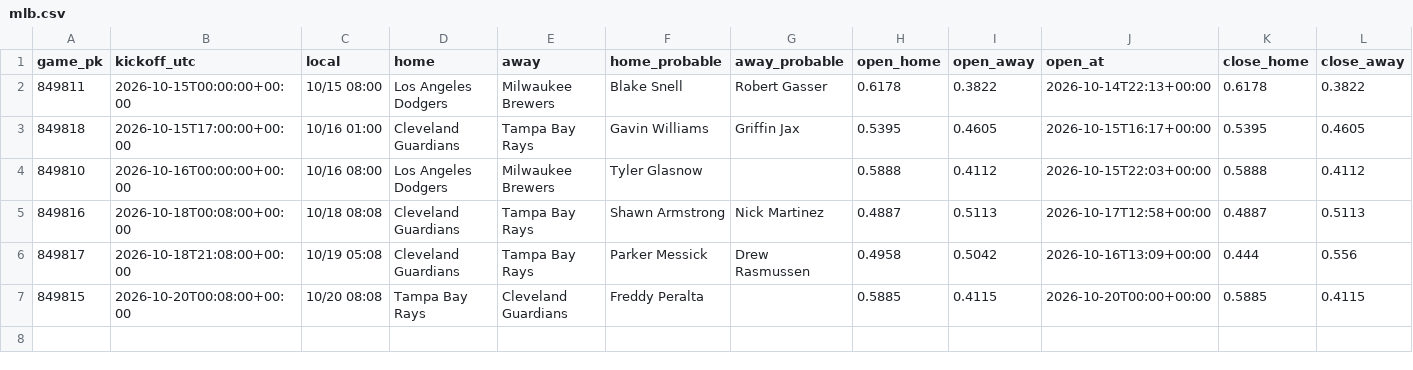
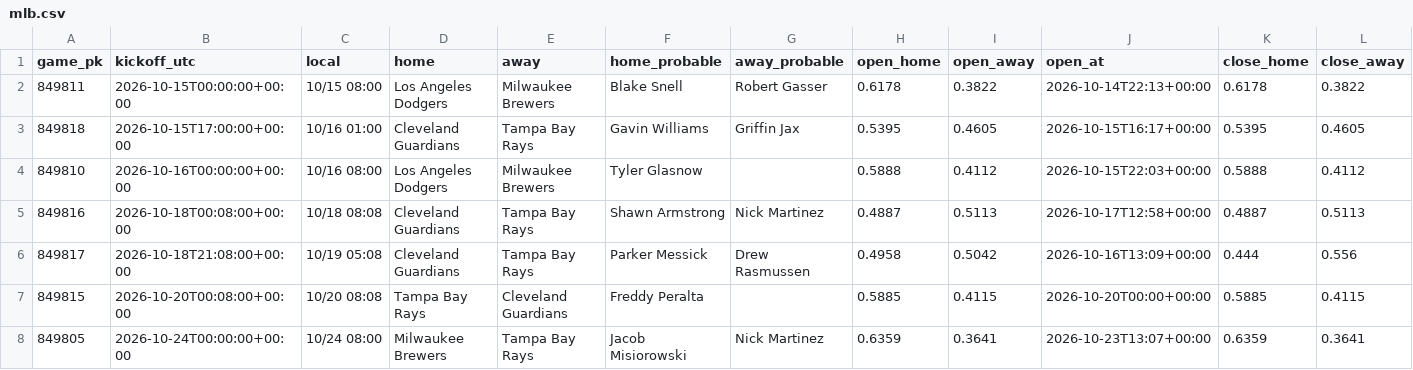
Before and after one commit to panchiyu1-cloud/sports-analyzer, a CSV file: data/reviews/mlb.csv, drawn as a sheet; only a part is shown; rows hold the shown columns only; the diff names each change by its address in the sheet, - before the commit and + after, or states it on an @@ line.

```diff
--- a/data/reviews/mlb.csv
+++ b/data/reviews/mlb.csv
+row 8: 849805 | 2026-10-24T00:00:00+00:00 | 10/24 08:00 | Milwaukee Brewers | Tampa Bay Rays | Jacob Misiorowski | Nick Martinez | 0.6359 | 0.3641 | 2026-10-23T13:07+00:00 | 0.6359 | 0.3641
```
Also changed, not shown: 10 other files.
